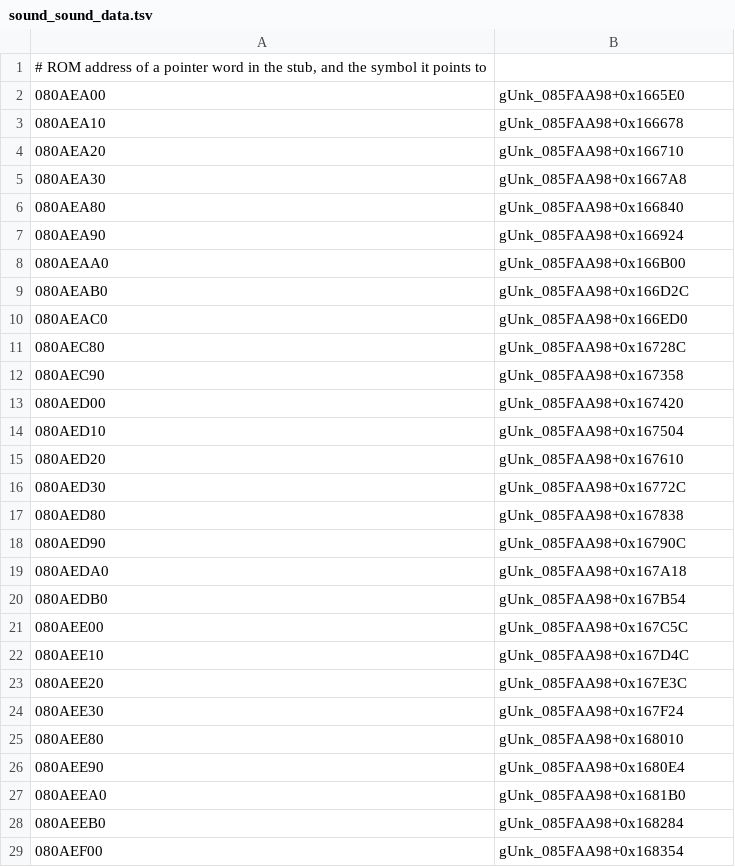
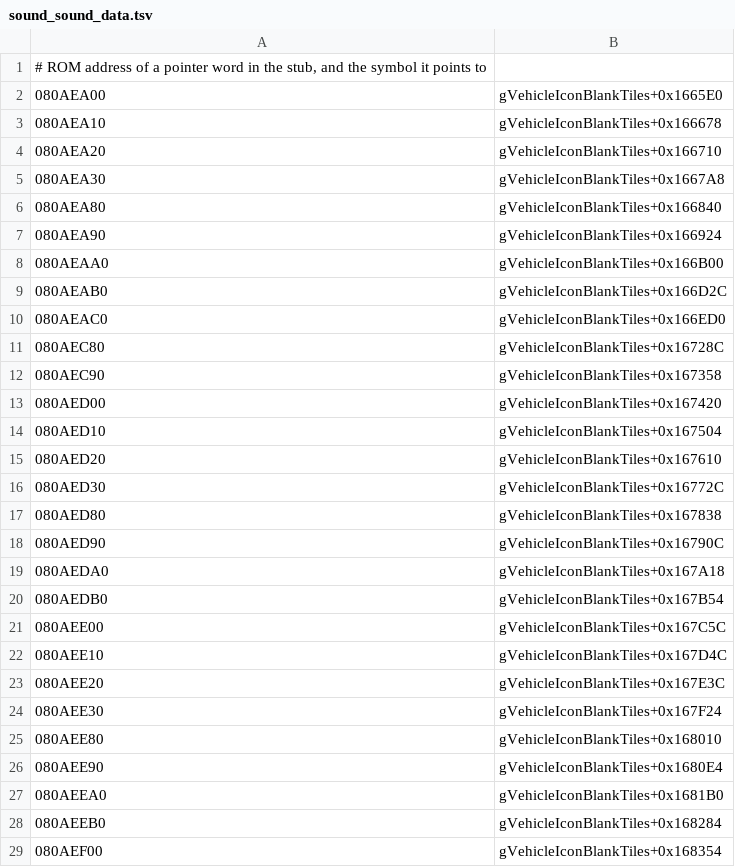
Before and after one commit to rommerhacks/medabots-rokusho, a TSV file: config/data_ptrs/sound_sound_data.tsv, drawn as a sheet; only a part is shown; the diff covers the shown part only.

```diff
--- a/config/data_ptrs/sound_sound_data.tsv
+++ b/config/data_ptrs/sound_sound_data.tsv
@@ -1,29 +1,29 @@
 # ROM address of a pointer word in the stub, and the symbol it points to
-080AEA00	gUnk_085FAA98+0x1665E0
-080AEA10	gUnk_085FAA98+0x166678
-080AEA20	gUnk_085FAA98+0x166710
-080AEA30	gUnk_085FAA98+0x1667A8
-080AEA80	gUnk_085FAA98+0x166840
-080AEA90	gUnk_085FAA98+0x166924
-080AEAA0	gUnk_085FAA98+0x166B00
-080AEAB0	gUnk_085FAA98+0x166D2C
-080AEAC0	gUnk_085FAA98+0x166ED0
-080AEC80	gUnk_085FAA98+0x16728C
-080AEC90	gUnk_085FAA98+0x167358
-080AED00	gUnk_085FAA98+0x167420
-080AED10	gUnk_085FAA98+0x167504
-080AED20	gUnk_085FAA98+0x167610
-080AED30	gUnk_085FAA98+0x16772C
-080AED80	gUnk_085FAA98+0x167838
-080AED90	gUnk_085FAA98+0x16790C
-080AEDA0	gUnk_085FAA98+0x167A18
-080AEDB0	gUnk_085FAA98+0x167B54
-080AEE00	gUnk_085FAA98+0x167C5C
-080AEE10	gUnk_085FAA98+0x167D4C
-080AEE20	gUnk_085FAA98+0x167E3C
-080AEE30	gUnk_085FAA98+0x167F24
-080AEE80	gUnk_085FAA98+0x168010
-080AEE90	gUnk_085FAA98+0x1680E4
-080AEEA0	gUnk_085FAA98+0x1681B0
-080AEEB0	gUnk_085FAA98+0x168284
-080AEF00	gUnk_085FAA98+0x168354
+080AEA00	gVehicleIconBlankTiles+0x1665E0
+080AEA10	gVehicleIconBlankTiles+0x166678
+080AEA20	gVehicleIconBlankTiles+0x166710
+080AEA30	gVehicleIconBlankTiles+0x1667A8
+080AEA80	gVehicleIconBlankTiles+0x166840
+080AEA90	gVehicleIconBlankTiles+0x166924
+080AEAA0	gVehicleIconBlankTiles+0x166B00
+080AEAB0	gVehicleIconBlankTiles+0x166D2C
+080AEAC0	gVehicleIconBlankTiles+0x166ED0
+080AEC80	gVehicleIconBlankTiles+0x16728C
+080AEC90	gVehicleIconBlankTiles+0x167358
+080AED00	gVehicleIconBlankTiles+0x167420
+080AED10	gVehicleIconBlankTiles+0x167504
+080AED20	gVehicleIconBlankTiles+0x167610
+080AED30	gVehicleIconBlankTiles+0x16772C
+080AED80	gVehicleIconBlankTiles+0x167838
+080AED90	gVehicleIconBlankTiles+0x16790C
+080AEDA0	gVehicleIconBlankTiles+0x167A18
+080AEDB0	gVehicleIconBlankTiles+0x167B54
+080AEE00	gVehicleIconBlankTiles+0x167C5C
+080AEE10	gVehicleIconBlankTiles+0x167D4C
+080AEE20	gVehicleIconBlankTiles+0x167E3C
+080AEE30	gVehicleIconBlankTiles+0x167F24
+080AEE80	gVehicleIconBlankTiles+0x168010
+080AEE90	gVehicleIconBlankTiles+0x1680E4
+080AEEA0	gVehicleIconBlankTiles+0x1681B0
+080AEEB0	gVehicleIconBlankTiles+0x168284
+080AEF00	gVehicleIconBlankTiles+0x168354
```
Also changed, not shown: 34 edited cells elsewhere in this file, 39 other files.
